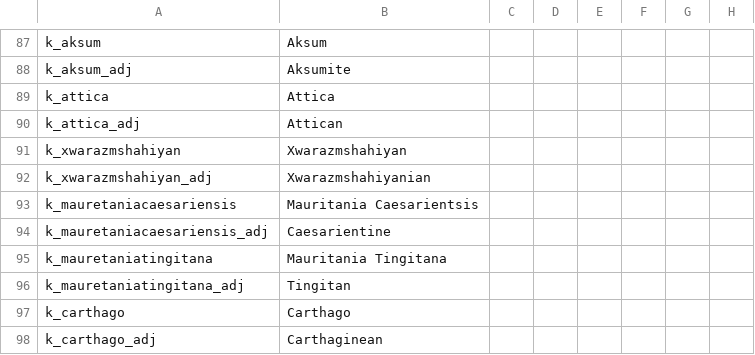
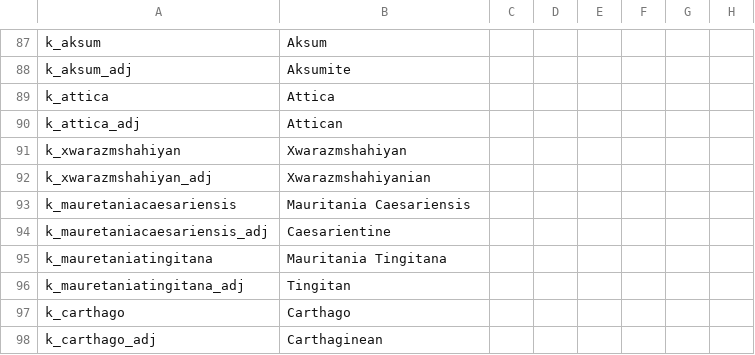
Before and after one commit to darkgamma/erebos-mod, a CSV file: localisation/titles.csv, drawn as a sheet; only a part is shown, gaps mark what is left out; the diff names each change by its address in the sheet, - before the commit and + after, or states it on an @@ line.

```diff
--- a/localisation/titles.csv
+++ b/localisation/titles.csv
-B93: Mauritania Caesarientsis
+B93: Mauritania Caesariensis
```
